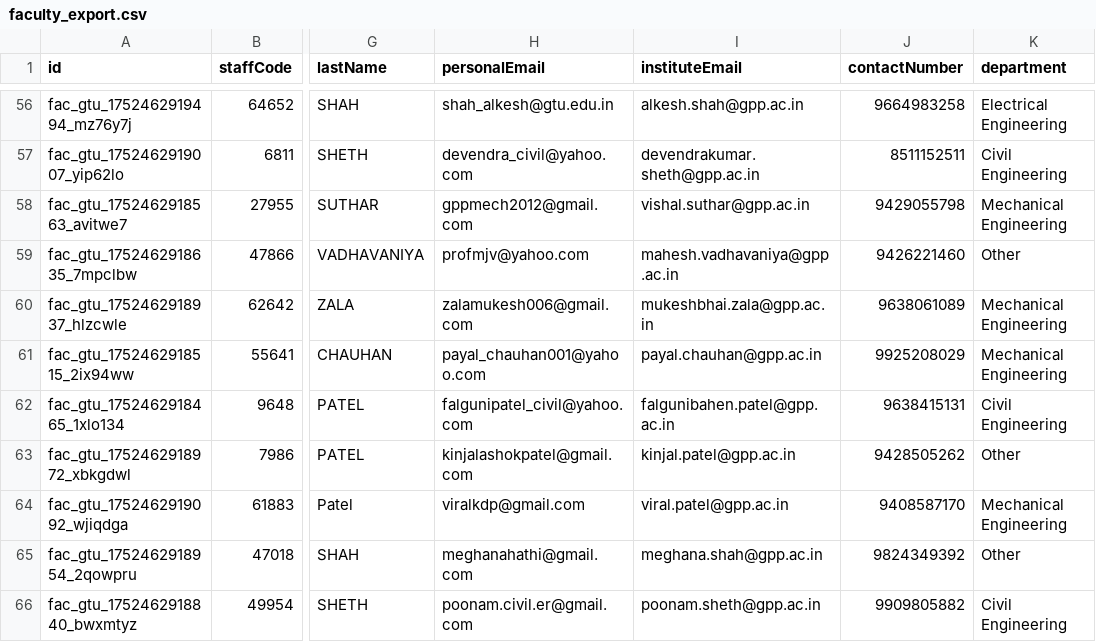
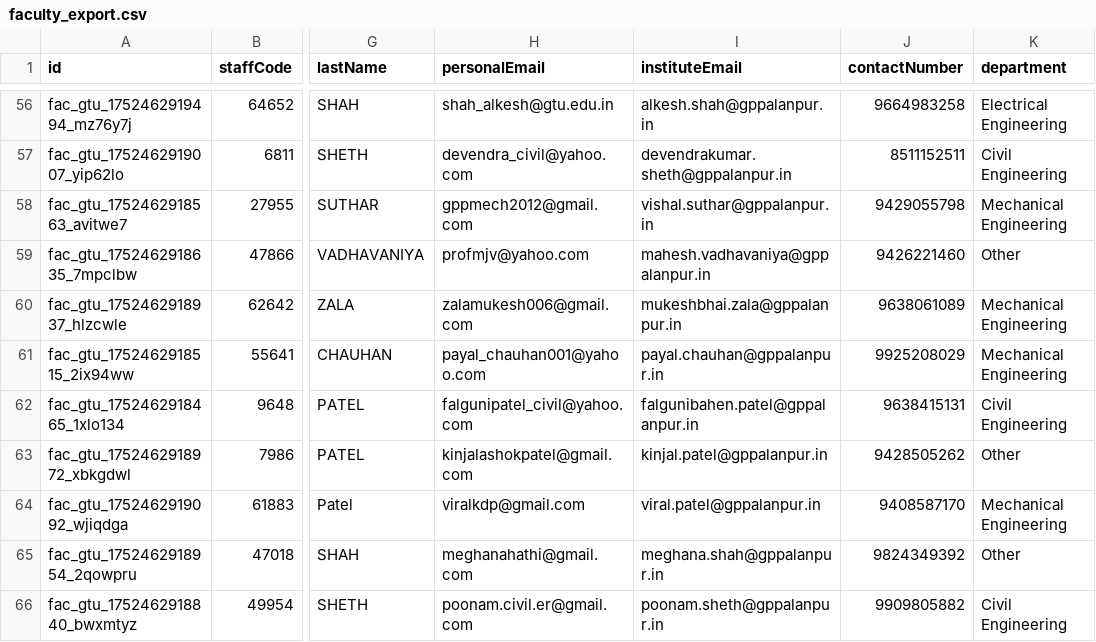
Before and after one commit to milavdabgar/studio, a CSV file: data/csvs/portal-exports/faculty_export.csv, drawn as a sheet; only a part is shown, gaps mark what is left out; the diff covers the shown part only; the diff names each change by its address in the sheet, - before the commit and + after, or states it on an @@ line.

```diff
--- a/data/csvs/portal-exports/faculty_export.csv
+++ b/data/csvs/portal-exports/faculty_export.csv
-I56 (instituteEmail): alkesh.shah@gpp.ac.in
+I56 (instituteEmail): alkesh.shah@gppalanpur.in
-I57 (instituteEmail): devendrakumar.sheth@gpp.ac.in
+I57 (instituteEmail): devendrakumar.sheth@gppalanpur.in
-I58 (instituteEmail): vishal.suthar@gpp.ac.in
+I58 (instituteEmail): vishal.suthar@gppalanpur.in
-I59 (instituteEmail): mahesh.vadhavaniya@gpp.ac.in
+I59 (instituteEmail): mahesh.vadhavaniya@gppalanpur.in
-I60 (instituteEmail): mukeshbhai.zala@gpp.ac.in
+I60 (instituteEmail): mukeshbhai.zala@gppalanpur.in
-I61 (instituteEmail): payal.chauhan@gpp.ac.in
+I61 (instituteEmail): payal.chauhan@gppalanpur.in
-I62 (instituteEmail): falgunibahen.patel@gpp.ac.in
+I62 (instituteEmail): falgunibahen.patel@gppalanpur.in
-I63 (instituteEmail): kinjal.patel@gpp.ac.in
+I63 (instituteEmail): kinjal.patel@gppalanpur.in
-I64 (instituteEmail): viral.patel@gpp.ac.in
+I64 (instituteEmail): viral.patel@gppalanpur.in
-I65 (instituteEmail): meghana.shah@gpp.ac.in
+I65 (instituteEmail): meghana.shah@gppalanpur.in
-I66 (instituteEmail): poonam.sheth@gpp.ac.in
+I66 (instituteEmail): poonam.sheth@gppalanpur.in
```
Also changed, not shown: 54 edited cells elsewhere in this file, 8 other files.
